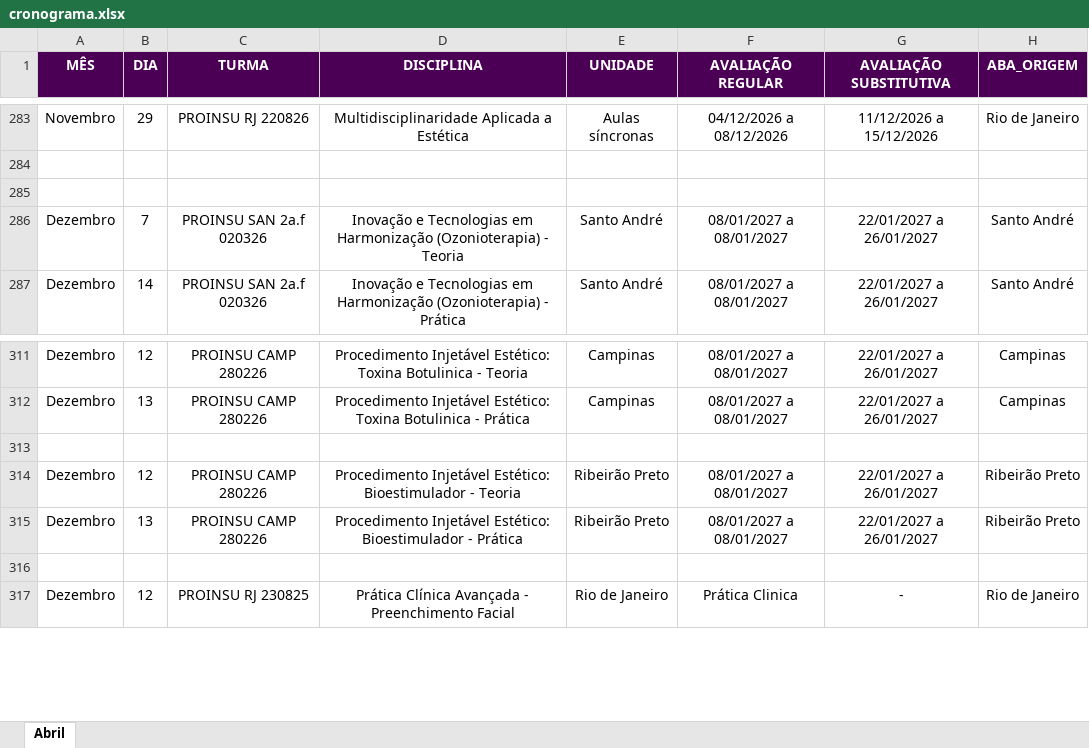
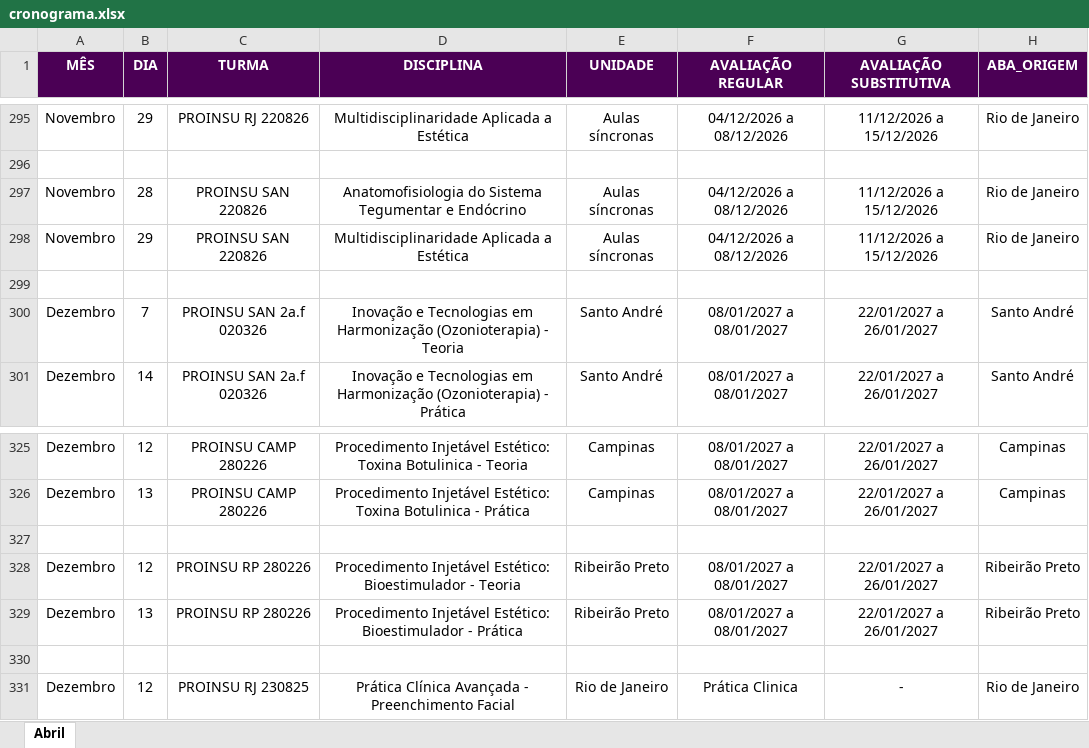
Before and after one commit to Algor365/cronograma, an Excel workbook: cronograma.xlsx, sheet Abril, drawn as a sheet; only a part is shown, gaps mark what is left out; values as stored, in another font and other column widths than the file's, no borders; charts and pictures not drawn; addresses are those after the commit; the diff covers the shown part only; the diff names each change by its address in the sheet, - before the commit and + after, or states it on an @@ line.

Commit message:
alteração de turma

```diff
--- a/cronograma.xlsx (sheet Abril)
+++ b/cronograma.xlsx (sheet Abril)
+row 297: Novembro | 28 | PROINSU SAN 220826 | Anatomofisiologia do Sistema Tegumentar e Endócrino | Aulas síncronas | 04/12/2026 a 08/12/2026 | 11/12/2026 a 15/12/2026 | Rio de Janeiro
+row 298: Novembro | 29 | PROINSU SAN 220826 | Multidisciplinaridade Aplicada a Estética | Aulas síncronas | 04/12/2026 a 08/12/2026 | 11/12/2026 a 15/12/2026 | Rio de Janeiro
-C328:C329 (TURMA): PROINSU CAMP 280226
+C328:C329 (TURMA): PROINSU RP 280226
```
Also changed, not shown: 15 added rows elsewhere in this sheet, 1 other file.
